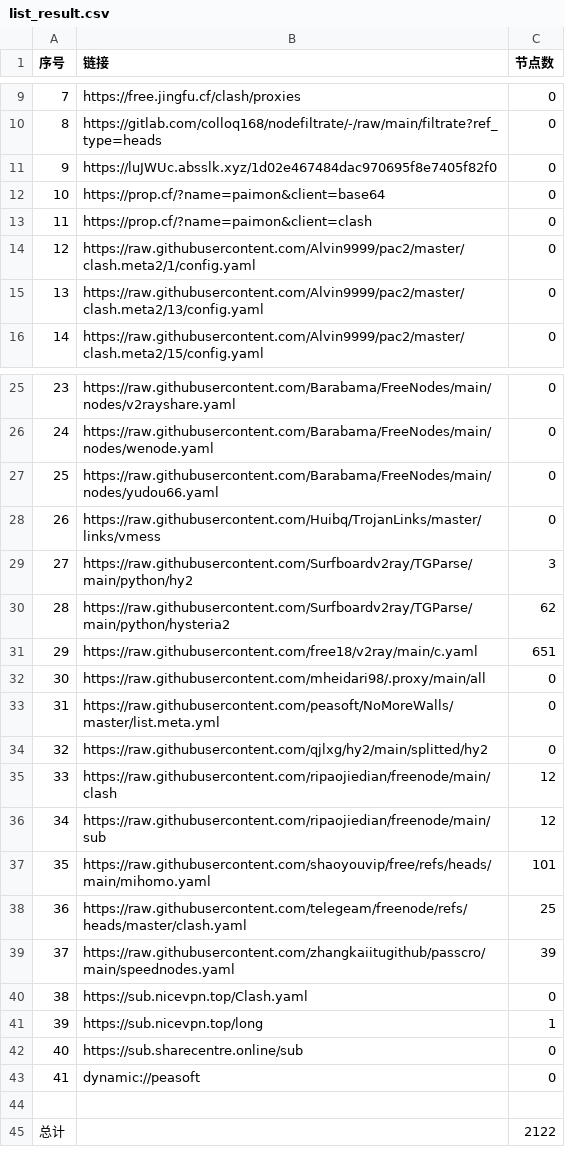
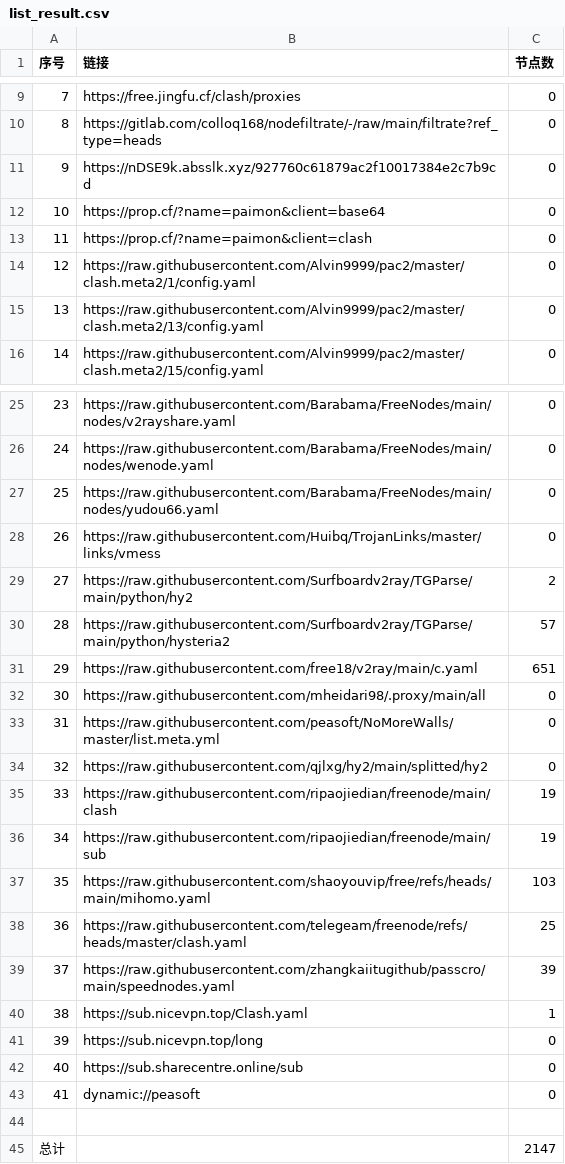
Before and after one commit to y1242067002/yfp, a CSV file: list_result.csv, drawn as a sheet; only a part is shown, gaps mark what is left out.

```diff
--- a/list_result.csv
+++ b/list_result.csv
@@ -10,3 +10,3 @@
 8,https://gitlab.com/colloq168/nodefiltrate/-/raw/main/filtrate?ref_type=heads,0
-9,https://luJWUc.absslk.xyz/1d02e467484dac970695f8e7405f82f0,0
+9,https://nDSE9k.absslk.xyz/927760c61879ac2f10017384e2c7b9cd,0
 10,https://prop.cf/?name=paimon&client=base64,0
@@ -28,4 +28,4 @@
 26,https://raw.githubusercontent.com/Huibq/TrojanLinks/master/links/vmess,0
-27,https://raw.githubusercontent.com/Surfboardv2ray/TGParse/main/python/hy2,3
-28,https://raw.githubusercontent.com/Surfboardv2ray/TGParse/main/python/hysteria2,62
+27,https://raw.githubusercontent.com/Surfboardv2ray/TGParse/main/python/hy2,2
+28,https://raw.githubusercontent.com/Surfboardv2ray/TGParse/main/python/hysteria2,57
 29,https://raw.githubusercontent.com/free18/v2ray/main/c.yaml,651
@@ -34,9 +34,9 @@
 32,https://raw.githubusercontent.com/qjlxg/hy2/main/splitted/hy2,0
-33,https://raw.githubusercontent.com/ripaojiedian/freenode/main/clash,12
-34,https://raw.githubusercontent.com/ripaojiedian/freenode/main/sub,12
-35,https://raw.githubusercontent.com/shaoyouvip/free/refs/heads/main/mihomo.yaml,101
+33,https://raw.githubusercontent.com/ripaojiedian/freenode/main/clash,19
+34,https://raw.githubusercontent.com/ripaojiedian/freenode/main/sub,19
+35,https://raw.githubusercontent.com/shaoyouvip/free/refs/heads/main/mihomo.yaml,103
 36,https://raw.githubusercontent.com/telegeam/freenode/refs/heads/master/clash.yaml,25
 37,https://raw.githubusercontent.com/zhangkaiitugithub/passcro/main/speednodes.yaml,39
-38,https://sub.nicevpn.top/Clash.yaml,0
-39,https://sub.nicevpn.top/long,1
+38,https://sub.nicevpn.top/Clash.yaml,1
+39,https://sub.nicevpn.top/long,0
 40,https://sub.sharecentre.online/sub,0
@@ -44,2 +44,2 @@
 
-总计,,2122
+总计,,2147
```
Also changed, not shown: 23 other files.
